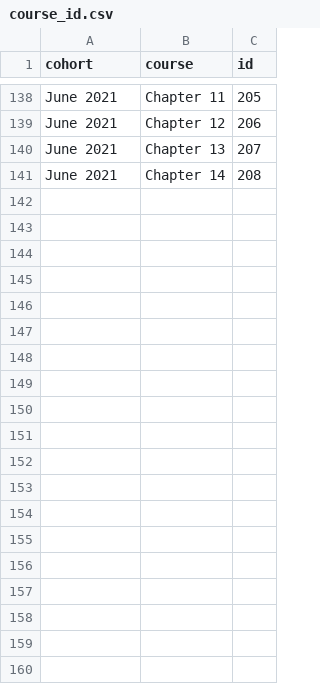
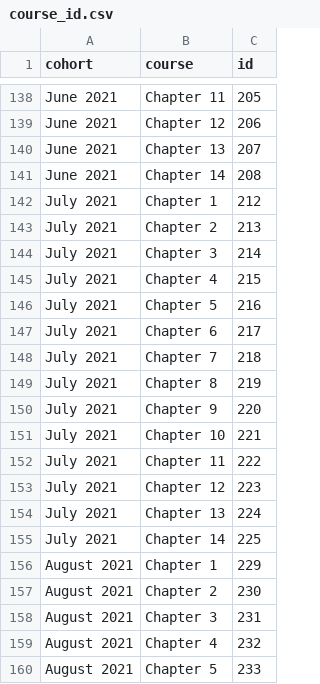
Before and after one commit to Matthiasaustin/training-cli, a CSV file: course_id.csv, drawn as a sheet; only a part is shown, gaps mark what is left out; the diff covers the shown part only.

```diff
--- a/course_id.csv
+++ b/course_id.csv
@@ -141 +141,20 @@ June 2021,Chapter 13,207
 June 2021,Chapter 14,208
+July 2021,Chapter 1,212
+July 2021,Chapter 2,213
+July 2021,Chapter 3,214
+July 2021,Chapter 4,215
+July 2021,Chapter 5,216
+July 2021,Chapter 6,217
+July 2021,Chapter 7,218
+July 2021,Chapter 8,219
+July 2021,Chapter 9,220
+July 2021,Chapter 10,221
+July 2021,Chapter 11,222
+July 2021,Chapter 12,223
+July 2021,Chapter 13,224
+July 2021,Chapter 14,225
+August 2021,Chapter 1,229
+August 2021,Chapter 2,230
+August 2021,Chapter 3,231
+August 2021,Chapter 4,232
+August 2021,Chapter 5,233
```
Also changed, not shown: 9 added rows elsewhere in this file, course_start_dates.csv, 9 other files.
